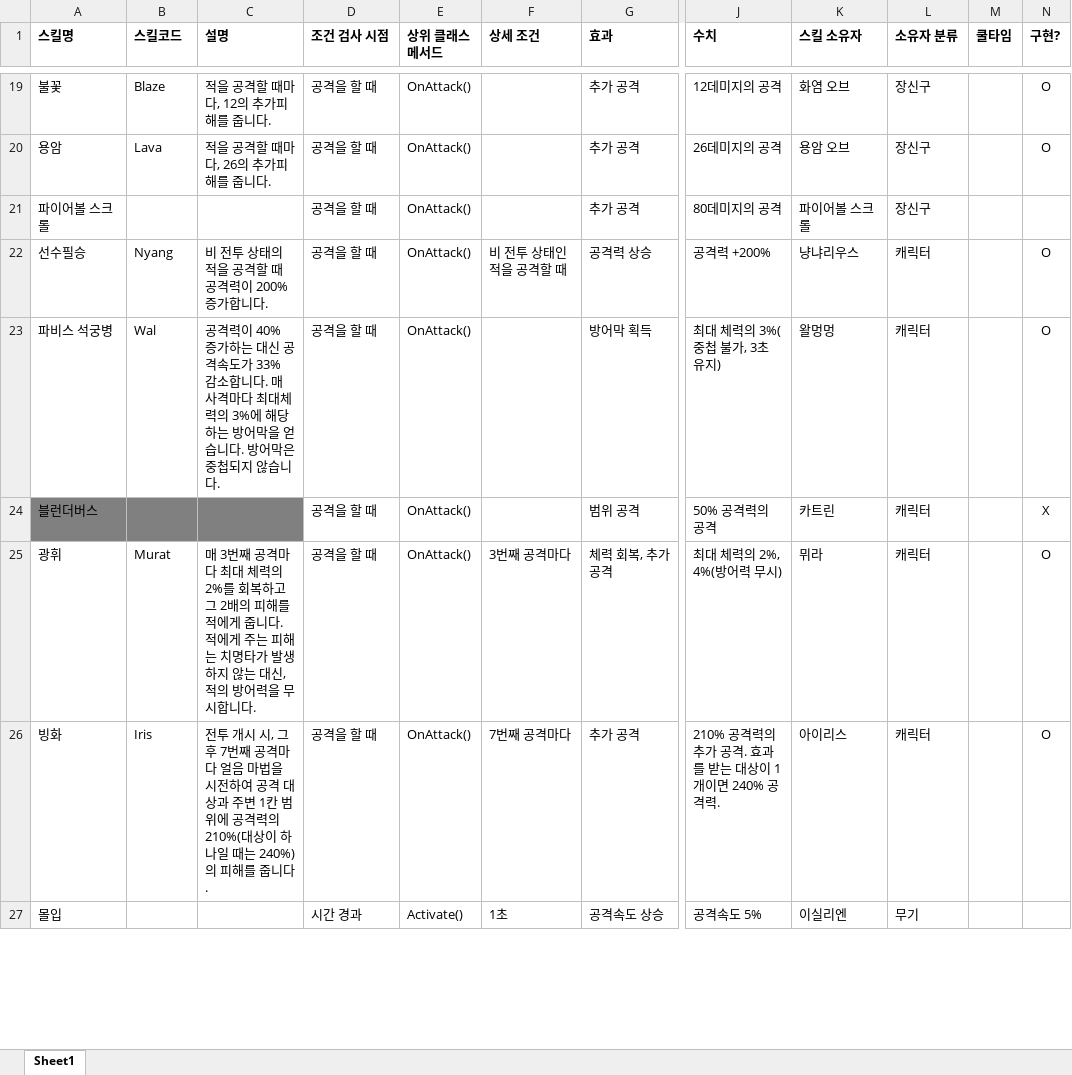
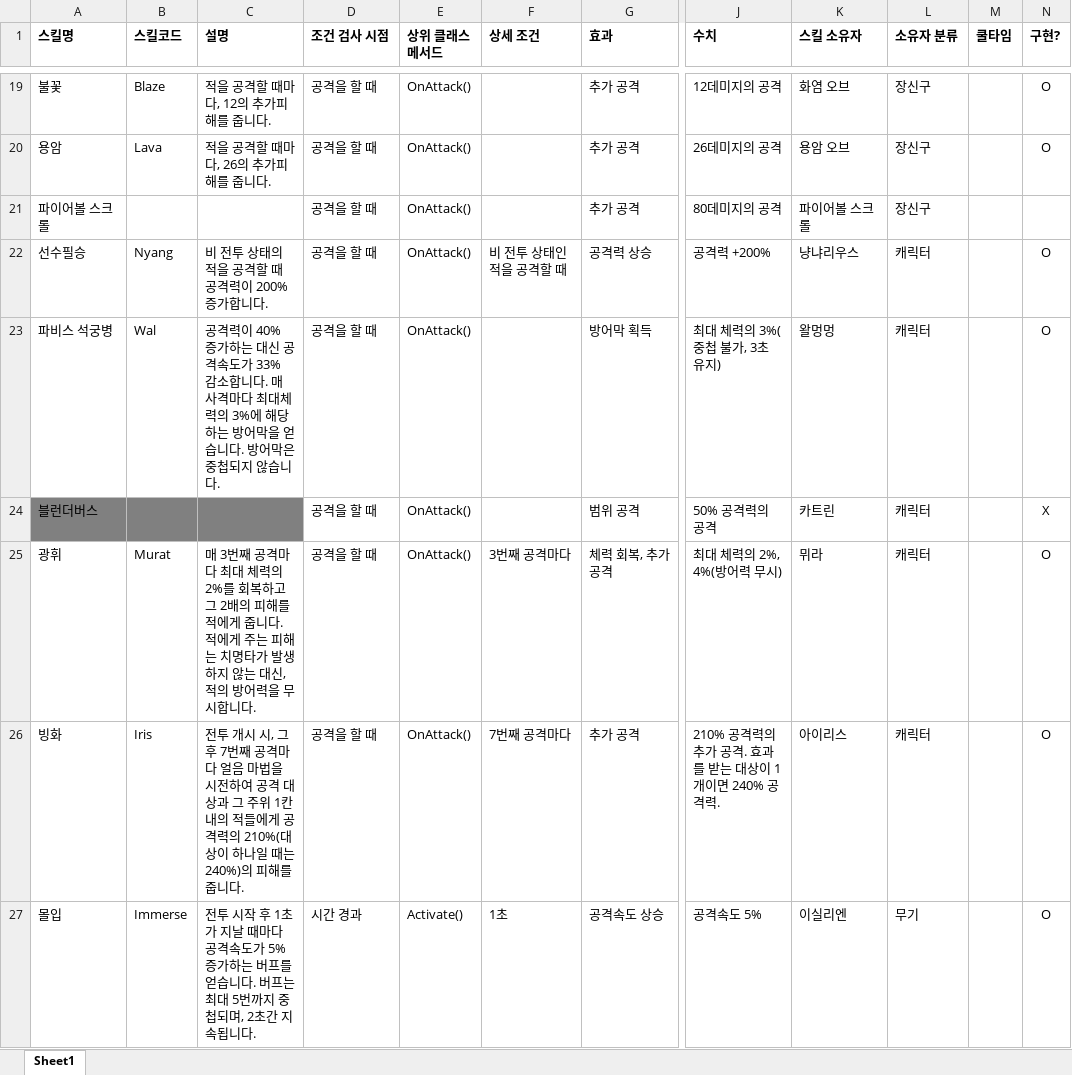
Before and after one commit to kimmisoo/DungeonTycoon, an Excel workbook: Documents/스킬 정리시트.xlsx, sheet Sheet1, drawn as a sheet; only a part is shown, gaps mark what is left out; values as stored, in another font and other column widths than the file's, no borders; the diff covers the shown part only; the diff names each change by its address in the sheet, - before the commit and + after, or states it on an @@ line.

```diff
--- a/Documents/스킬 정리시트.xlsx (sheet Sheet1)
+++ b/Documents/스킬 정리시트.xlsx (sheet Sheet1)
-C26 (설명): …대상과 주변 1칸 범위에 공격력…
+C26 (설명): …대상과 그 주위 1칸 내의 적들에게 공격력…
-B27 (스킬코드): (empty)
+B27 (스킬코드): Immerse
-C27 (설명): (empty)
+C27 (설명): 전투 시작 후 1초가 지날 때마다 공격속도가 5% 증가하는 버프를 얻습니다. 버프는 최대 5번까지 중첩되며, 2초간 지속됩니다.
-N27 (구현?): (empty)
+N27 (구현?): O
```
Also changed, not shown: 6 edited cells elsewhere in this sheet, 24 other files.
